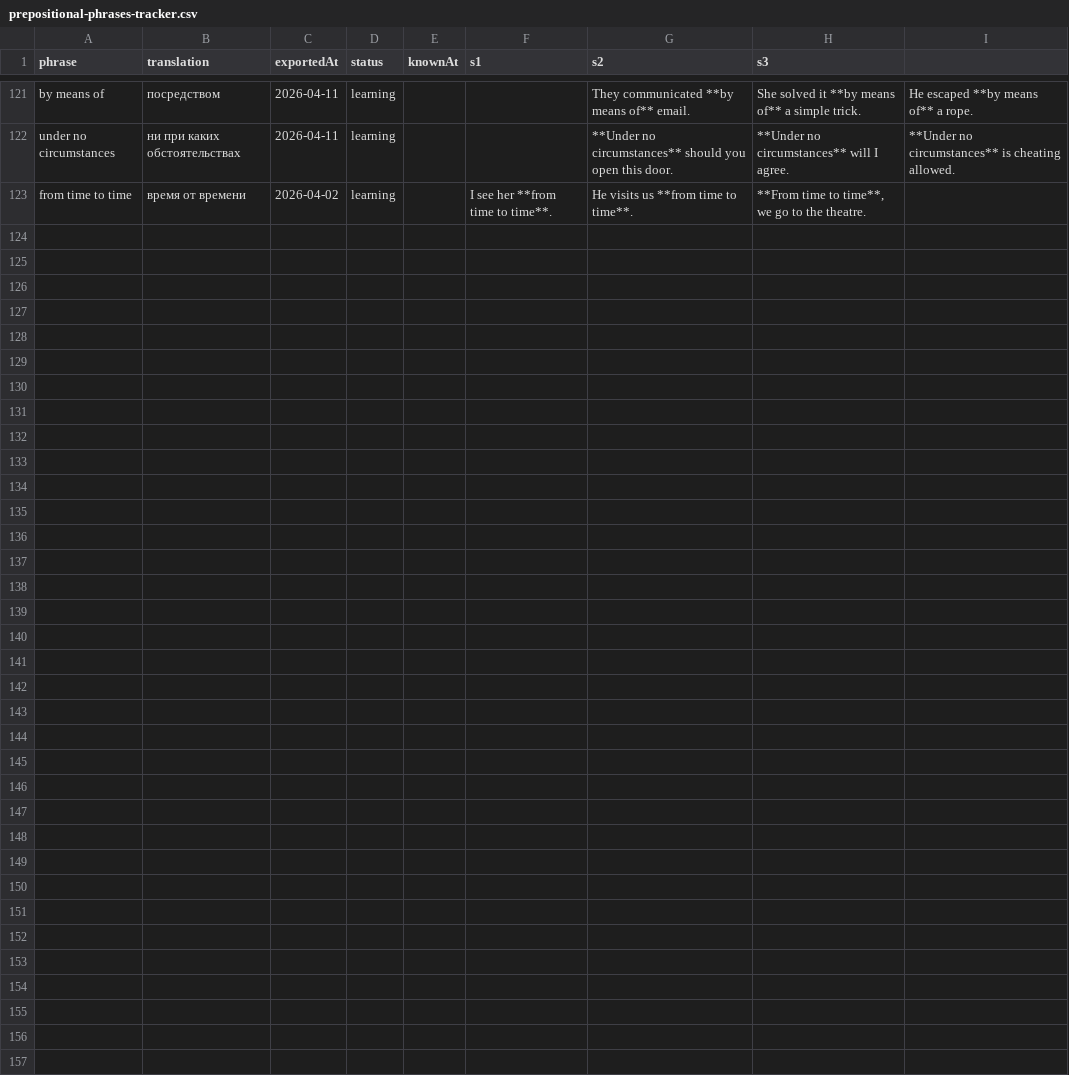
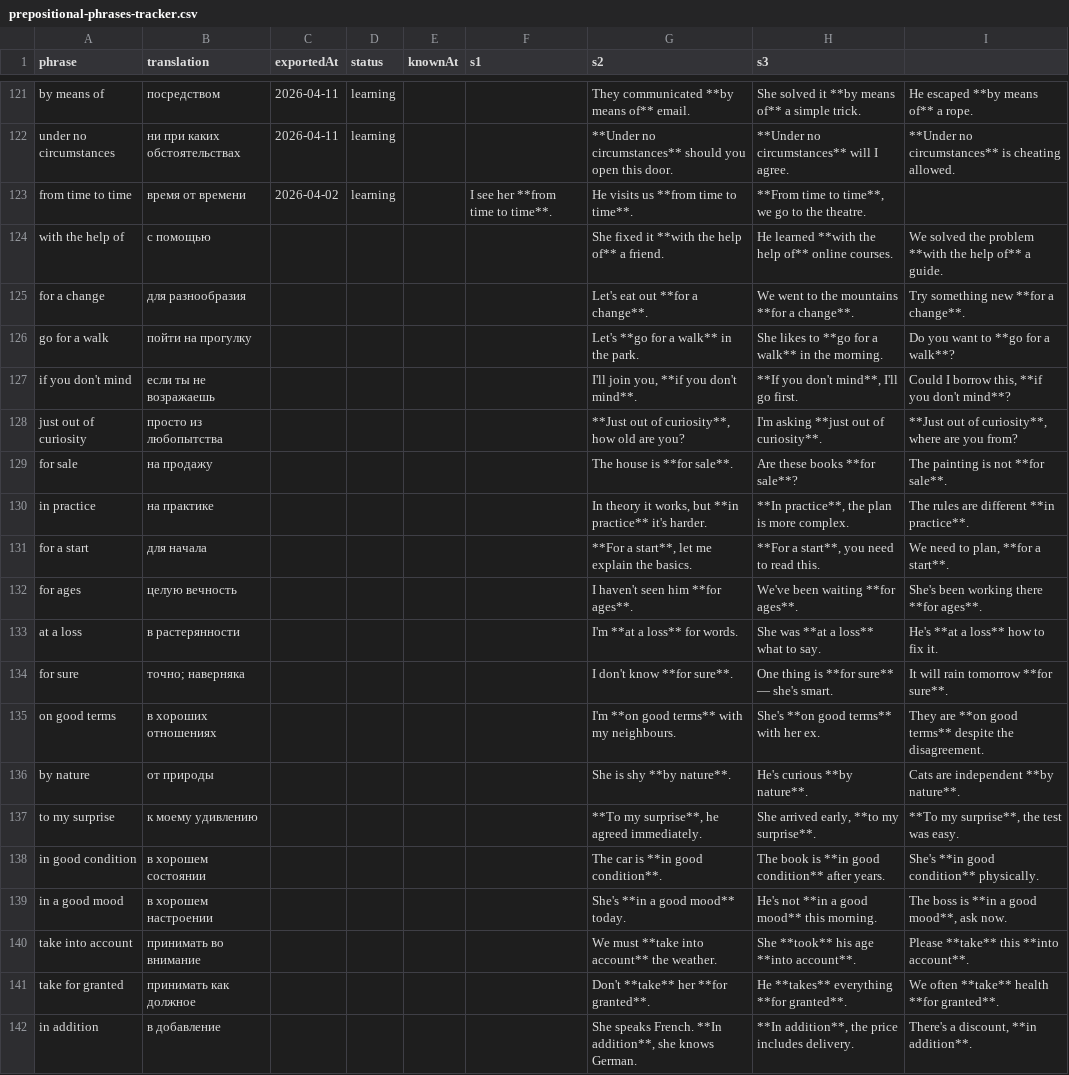
Before and after one commit to suleimanovs/english-galaxy, a CSV file: english words/anki/prepositional-phrases-tracker.csv, drawn as a sheet; only a part is shown, gaps mark what is left out; the diff names each change by its address in the sheet, - before the commit and + after, or states it on an @@ line.

```diff
--- a/english words/anki/prepositional-phrases-tracker.csv
+++ b/english words/anki/prepositional-phrases-tracker.csv
+row 124: with the help of | с помощью |  |  |  |  | She fixed it **with the help of** a friend. | He learned **with the help of** online courses. | We solved the problem **with the help of** a guide.
+row 125: for a change | для разнообразия |  |  |  |  | Let's eat out **for a change**. | We went to the mountains **for a change**. | Try something new **for a change**.
+row 126: go for a walk | пойти на прогулку |  |  |  |  | Let's **go for a walk** in the park. | She likes to **go for a walk** in the morning. | Do you want to **go for a walk**?
+row 127: if you don't mind | если ты не возражаешь |  |  |  |  | I'll join you, **if you don't mind**. | **If you don't mind**, I'll go first. | Could I borrow this, **if you don't mind**?
+row 128: just out of curiosity | просто из любопытства |  |  |  |  | **Just out of curiosity**, how old are you? | I'm asking **just out of curiosity**. | **Just out of curiosity**, where are you from?
+row 129: for sale | на продажу |  |  |  |  | The house is **for sale**. | Are these books **for sale**? | The painting is not **for sale**.
+row 130: in practice | на практике |  |  |  |  | In theory it works, but **in practice** it's harder. | **In practice**, the plan is more complex. | The rules are different **in practice**.
+row 131: for a start | для начала |  |  |  |  | **For a start**, let me explain the basics. | **For a start**, you need to read this. | We need to plan, **for a start**.
+row 132: for ages | целую вечность |  |  |  |  | I haven't seen him **for ages**. | We've been waiting **for ages**. | She's been working there **for ages**.
+row 133: at a loss | в растерянности |  |  |  |  | I'm **at a loss** for words. | She was **at a loss** what to say. | He's **at a loss** how to fix it.
+row 134: for sure | точно; наверняка |  |  |  |  | I don't know **for sure**. | One thing is **for sure** — she's smart. | It will rain tomorrow **for sure**.
+row 135: on good terms | в хороших отношениях |  |  |  |  | I'm **on good terms** with my neighbours. | She's **on good terms** with her ex. | They are **on good terms** despite the disagreement.
+row 136: by nature | от природы |  |  |  |  | She is shy **by nature**. | He's curious **by nature**. | Cats are independent **by nature**.
+row 137: to my surprise | к моему удивлению |  |  |  |  | **To my surprise**, he agreed immediately. | She arrived early, **to my surprise**. | **To my surprise**, the test was easy.
+row 138: in good condition | в хорошем состоянии |  |  |  |  | The car is **in good condition**. | The book is **in good condition** after years. | She's **in good condition** physically.
+row 139: in a good mood | в хорошем настроении |  |  |  |  | She's **in a good mood** today. | He's not **in a good mood** this morning. | The boss is **in a good mood**, ask now.
+row 140: take into account | принимать во внимание |  |  |  |  | We must **take into account** the weather. | She **took** his age **into account**. | Please **take** this **into account**.
+row 141: take for granted | принимать как должное |  |  |  |  | Don't **take** her **for granted**. | He **takes** everything **for granted**. | We often **take** health **for granted**.
+row 142: in addition | в добавление |  |  |  |  | She speaks French. **In addition**, she knows German. | **In addition**, the price includes delivery. | There's a discount, **in addition**.
```
Also changed, not shown: english words/anki/dependent-prepositions-tracker.csv, english words/anki/phrasal-verbs-tracker.csv, 7 other files.
